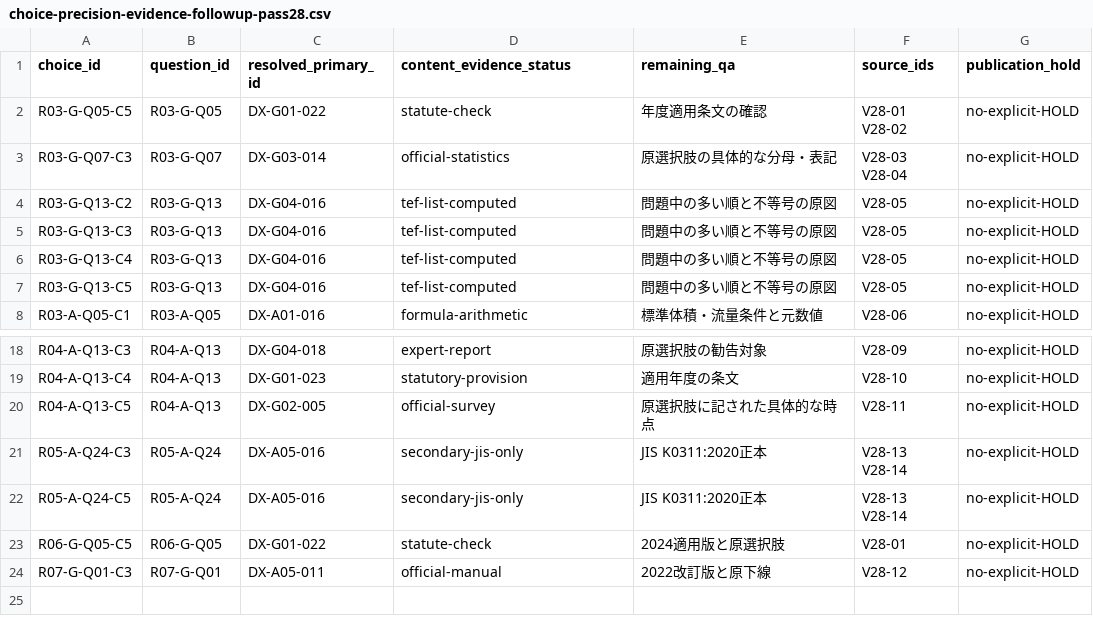
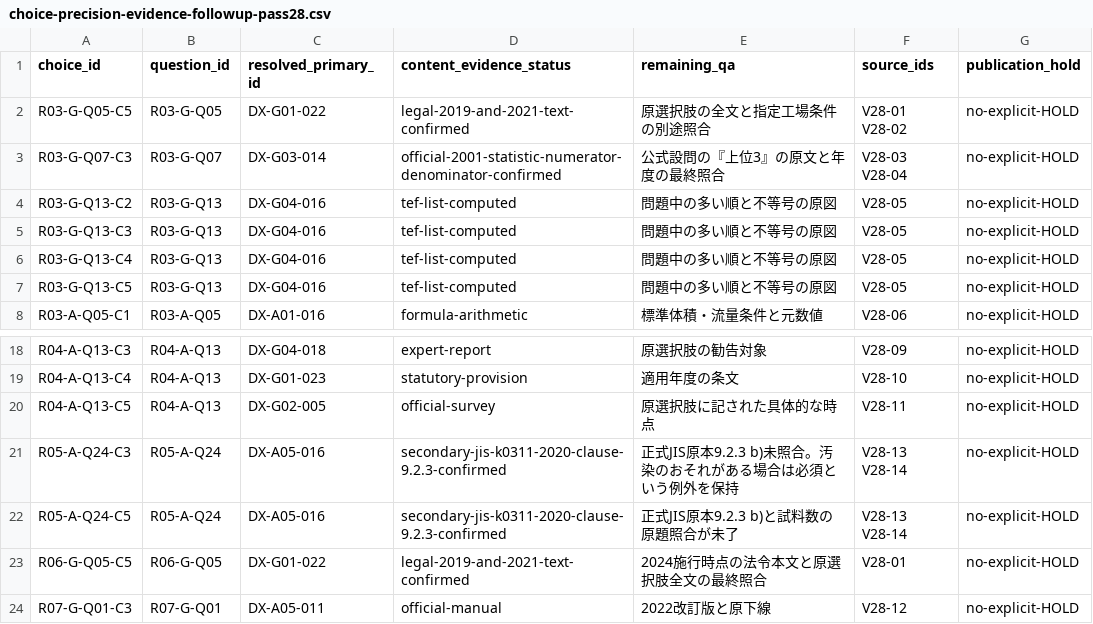
Before and after one commit to rhodanus2179/dioxin-studyware, a CSV file: docs/research/choice-precision-evidence-followup-pass28.csv, drawn as a sheet; only a part is shown, gaps mark what is left out.

Commit message:
research: audit legal facility scope, 2001 facility counts and travel blanks

```diff
--- a/docs/research/choice-precision-evidence-followup-pass28.csv
+++ b/docs/research/choice-precision-evidence-followup-pass28.csv
@@ -1,4 +1,4 @@
 "choice_id","question_id","resolved_primary_id","content_evidence_status","remaining_qa","source_ids","publication_hold"
-"R03-G-Q05-C5","R03-G-Q05","DX-G01-022","statute-check","年度適用条文の確認","V28-01 V28-02","no-explicit-HOLD"
-"R03-G-Q07-C3","R03-G-Q07","DX-G03-014","official-statistics","原選択肢の具体的な分母・表記","V28-03 V28-04","no-explicit-HOLD"
+"R03-G-Q05-C5","R03-G-Q05","DX-G01-022","legal-2019-and-2021-text-confirmed","原選択肢の全文と指定工場条件の別途照合","V28-01 V28-02","no-explicit-HOLD"
+"R03-G-Q07-C3","R03-G-Q07","DX-G03-014","official-2001-statistic-numerator-denominator-confirmed","公式設問の『上位3』の原文と年度の最終照合","V28-03 V28-04","no-explicit-HOLD"
 "R03-G-Q13-C2","R03-G-Q13","DX-G04-016","tef-list-computed","問題中の多い順と不等号の原図","V28-05","no-explicit-HOLD"
@@ -20,5 +20,5 @@
 "R04-A-Q13-C5","R04-A-Q13","DX-G02-005","official-survey","原選択肢に記された具体的な時点","V28-11","no-explicit-HOLD"
-"R05-A-Q24-C3","R05-A-Q24","DX-A05-016","secondary-jis-only","JIS K0311:2020正本","V28-13 V28-14","no-explicit-HOLD"
-"R05-A-Q24-C5","R05-A-Q24","DX-A05-016","secondary-jis-only","JIS K0311:2020正本","V28-13 V28-14","no-explicit-HOLD"
-"R06-G-Q05-C5","R06-G-Q05","DX-G01-022","statute-check","2024適用版と原選択肢","V28-01","no-explicit-HOLD"
+"R05-A-Q24-C3","R05-A-Q24","DX-A05-016","secondary-jis-k0311-2020-clause-9.2.3-confirmed","正式JIS原本9.2.3 b)未照合。汚染のおそれがある場合は必須という例外を保持","V28-13 V28-14","no-explicit-HOLD"
+"R05-A-Q24-C5","R05-A-Q24","DX-A05-016","secondary-jis-k0311-2020-clause-9.2.3-confirmed","正式JIS原本9.2.3 b)と試料数の原題照合が未了","V28-13 V28-14","no-explicit-HOLD"
+"R06-G-Q05-C5","R06-G-Q05","DX-G01-022","legal-2019-and-2021-text-confirmed","2024施行時点の法令本文と原選択肢全文の最終照合","V28-01","no-explicit-HOLD"
 "R07-G-Q01-C3","R07-G-Q01","DX-A05-011","official-manual","2022改訂版と原下線","V28-12","no-explicit-HOLD"
```
Also changed, not shown: docs/research/r06-choice-review.csv, 1 other file.
